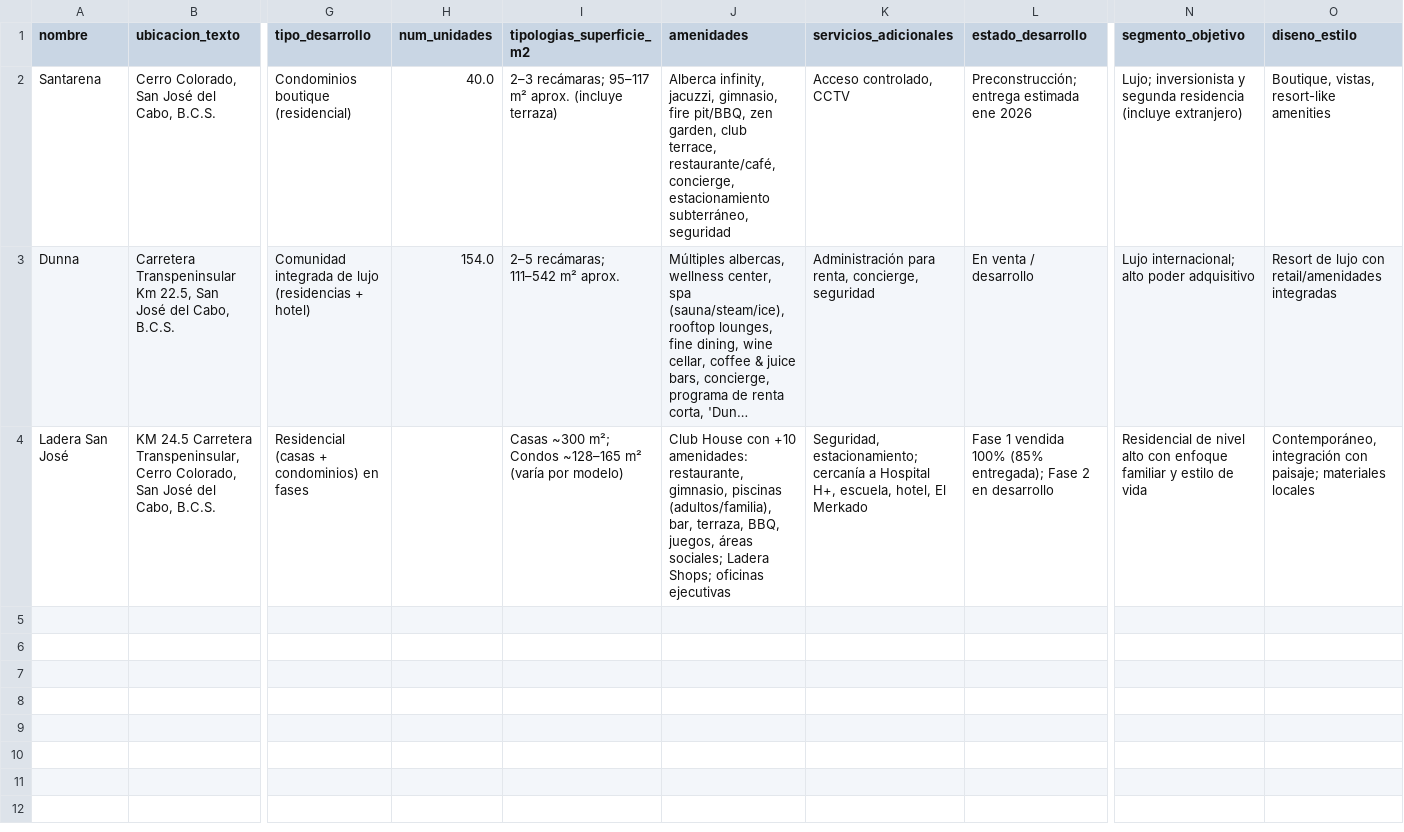
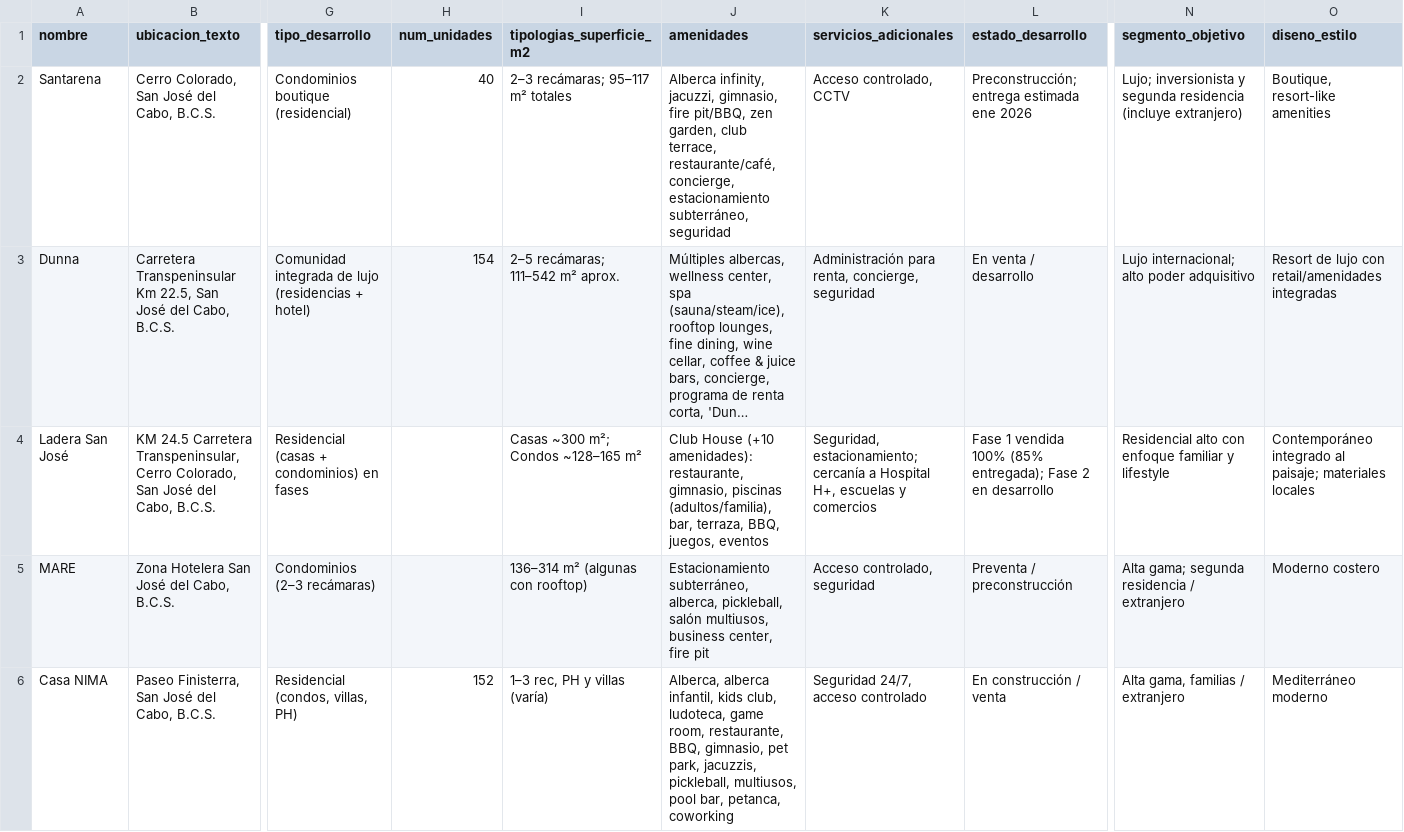
Before and after one commit to Danielbeltranh/competencia-los-cabos, a CSV file: competencia_los_cabos.csv, drawn as a sheet; only a part is shown, gaps mark what is left out; long unchanged cells end in …; rows hold the shown columns only; the diff covers the shown part only; the diff names each change by its address in the sheet, - before the commit and + after, or states it on an @@ line.

```diff
--- a/competencia_los_cabos.csv
+++ b/competencia_los_cabos.csv
-H2 (num_unidades): 40.0
+H2 (num_unidades): 40
-I2 (tipologias_superficie_m2): 2–3 recámaras; 95–117 m² aprox. (incluye terraza)
+I2 (tipologias_superficie_m2): 2–3 recámaras; 95–117 m² totales
-O2 (diseno_estilo): Boutique, vistas, resort-like amenities
+O2 (diseno_estilo): Boutique, resort-like amenities
-H3 (num_unidades): 154.0
+H3 (num_unidades): 154
-I4 (tipologias_superficie_m2): Casas ~300 m²; Condos ~128–165 m² (varía por modelo)
+I4 (tipologias_superficie_m2): Casas ~300 m²; Condos ~128–165 m²
-J4 (amenidades): Club House con +10 amenidades: restaurante, gimnasio, piscinas (adultos/familia), bar, terraza, BBQ, juegos, áreas sociales; Ladera Shops; oficinas ejecutivas
+J4 (amenidades): Club House (+10 amenidades): restaurante, gimnasio, piscinas (adultos/familia), bar, terraza, BBQ, juegos, eventos
-K4 (servicios_adicionales): …Hospital H+, escuela, hotel, El Merkado
+K4 (servicios_adicionales): …Hospital H+, escuelas y comercios
-N4 (segmento_objetivo): Residencial de nivel alto con enfoque familiar y estilo de vida
+N4 (segmento_objetivo): Residencial alto con enfoque familiar y lifestyle
-O4 (diseno_estilo): Contemporáneo, integración con paisaje; materiales…
+O4 (diseno_estilo): Contemporáneo integrado al paisaje; materiales…
+row 5: MARE | Zona Hotelera San José del Cabo, B.C.S. | Condominios (2–3 recámaras) |  | 136–314 m² (algunas con rooftop) | Estacionamiento subterráneo, alberca, pickleball, salón multiusos, business center, fire pit | Acceso controlado, seguridad | Preventa / preconstrucción | Alta gama; segunda residencia / extranjero | Moderno costero
+row 6: Casa NIMA | Paseo Finisterra, San José del Cabo, B.C.S. | Residencial (condos, villas, PH) | 152 | 1–3 rec, PH y villas (varía) | Alberca, alberca infantil, kids club, ludoteca, game room, restaurante, BBQ, gimnasio, pet park, jacuzzis, pickleball, multiusos, pool bar, petanca, coworking | Seguridad 24/7, acceso controlado | En construcción / venta | Alta gama, familias / extranjero | Mediterráneo moderno
```
Also changed, not shown: 5 added rows elsewhere in this file, 7 other files.
